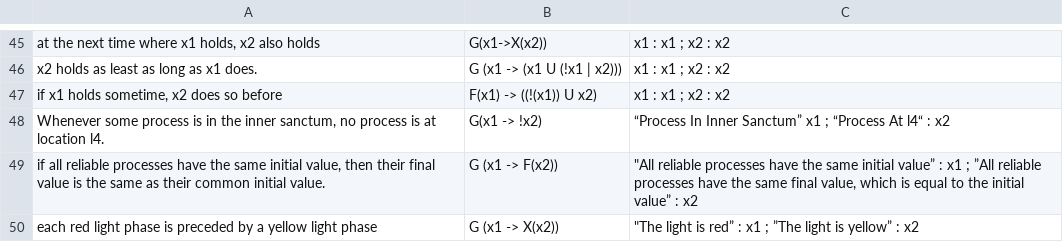
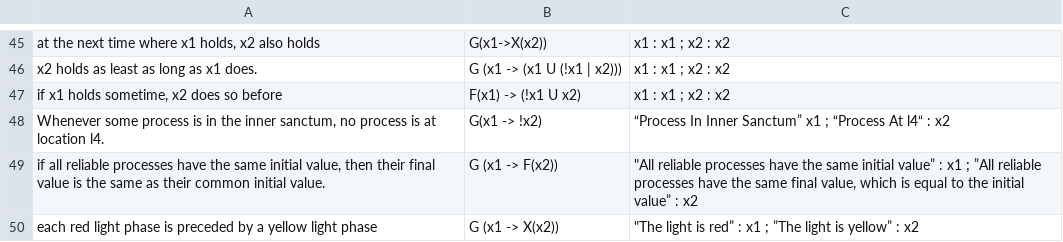
Before and after one commit to AndrewSolymos/Mutation, a CSV file: HumanDataProcessed/TEXTBOOK_all_data.csv, drawn as a sheet; only a part is shown, gaps mark what is left out; the diff names each change by its address in the sheet, - before the commit and + after, or states it on an @@ line.

Commit message:
adad

```diff
--- a/HumanDataProcessed/TEXTBOOK_all_data.csv
+++ b/HumanDataProcessed/TEXTBOOK_all_data.csv
-B47: F(x1) -> ((!(x1)) U x2)
+B47: F(x1) -> (!x1 U x2)
```
